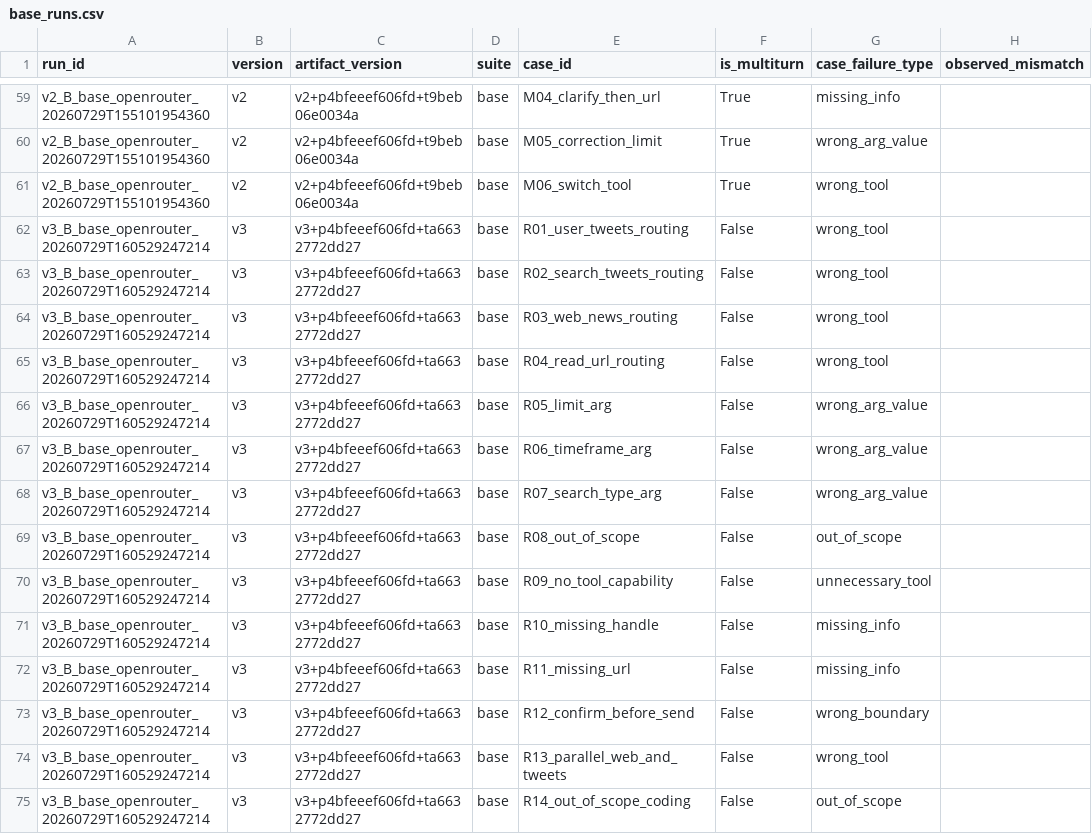
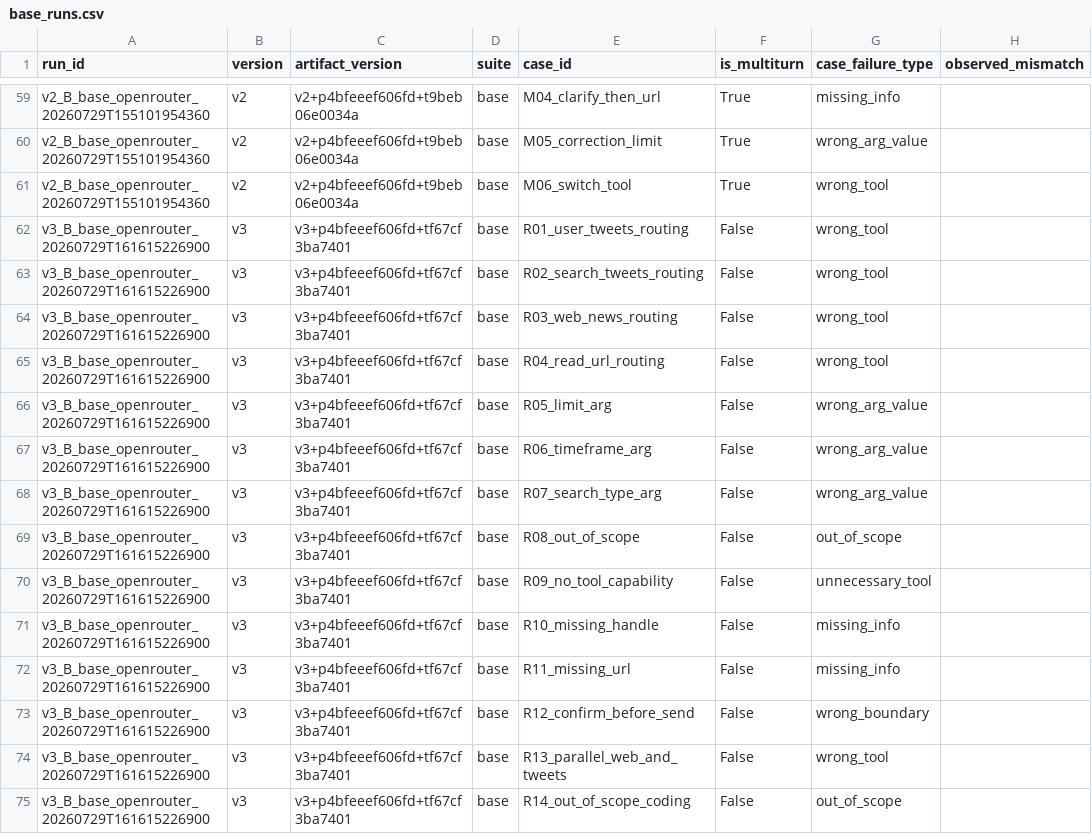
Before and after one commit to nhmanhDev/K4-D304-Day04-Lab-A4, a CSV file: starter_v0/analysis/base_runs.csv, drawn as a sheet; only a part is shown, gaps mark what is left out; the diff covers the shown part only; the diff names each change by its address in the sheet, - before the commit and + after, or states it on an @@ line.

```diff
--- a/starter_v0/analysis/base_runs.csv
+++ b/starter_v0/analysis/base_runs.csv
-A62:A75 (run_id): v3_B_base_openrouter_20260729T160529247214
+A62:A75 (run_id): v3_B_base_openrouter_20260729T161615226900
-C62:C75 (artifact_version): v3+p4bfeeef606fd+ta6632772dd27
+C62:C75 (artifact_version): v3+p4bfeeef606fd+tf67cf3ba7401
```
Also changed, not shown: 32 edited cells elsewhere in this file, starter_v0/artifacts/version_log.csv, 12 other files.
